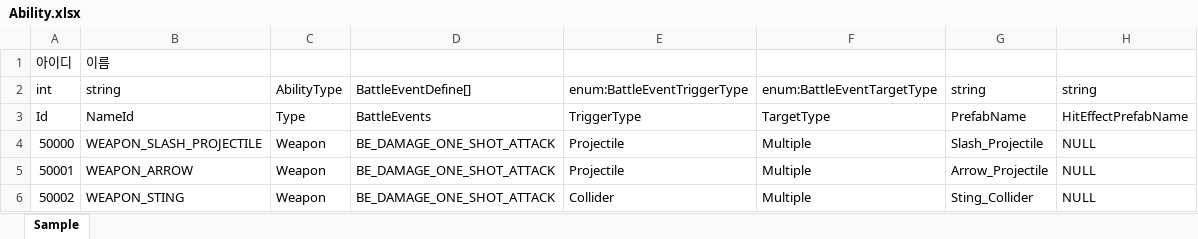
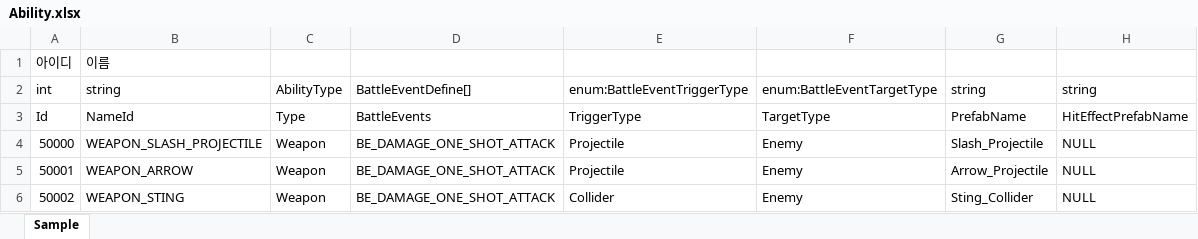
Before and after one commit to hyun9-95/TowerOfInfinity, an Excel workbook: Assets/Data/Excels/Ability.xlsx, sheet Sample, drawn as a sheet; values as stored, in another font and other column widths than the file's, no borders; the diff names each change by its address in the sheet, - before the commit and + after, or states it on an @@ line.

```diff
--- a/Assets/Data/Excels/Ability.xlsx (sheet Sample)
+++ b/Assets/Data/Excels/Ability.xlsx (sheet Sample)
-F4:F6: Multiple
+F4:F6: Enemy
```
Also changed, not shown: 1 other file.
